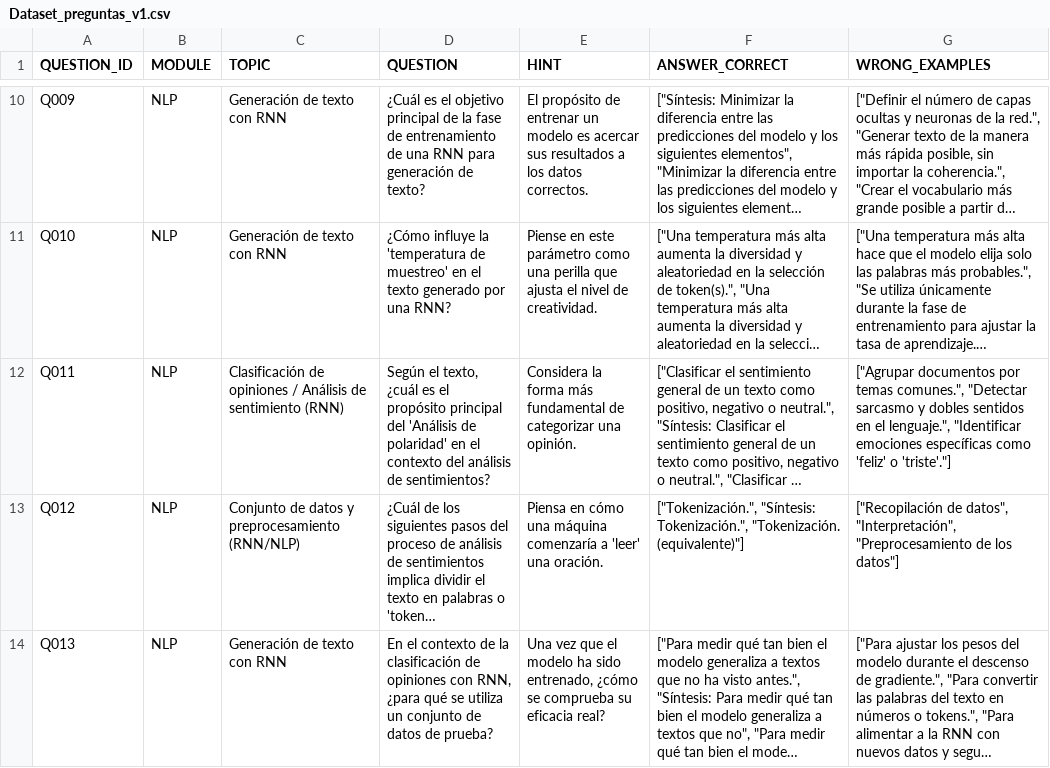
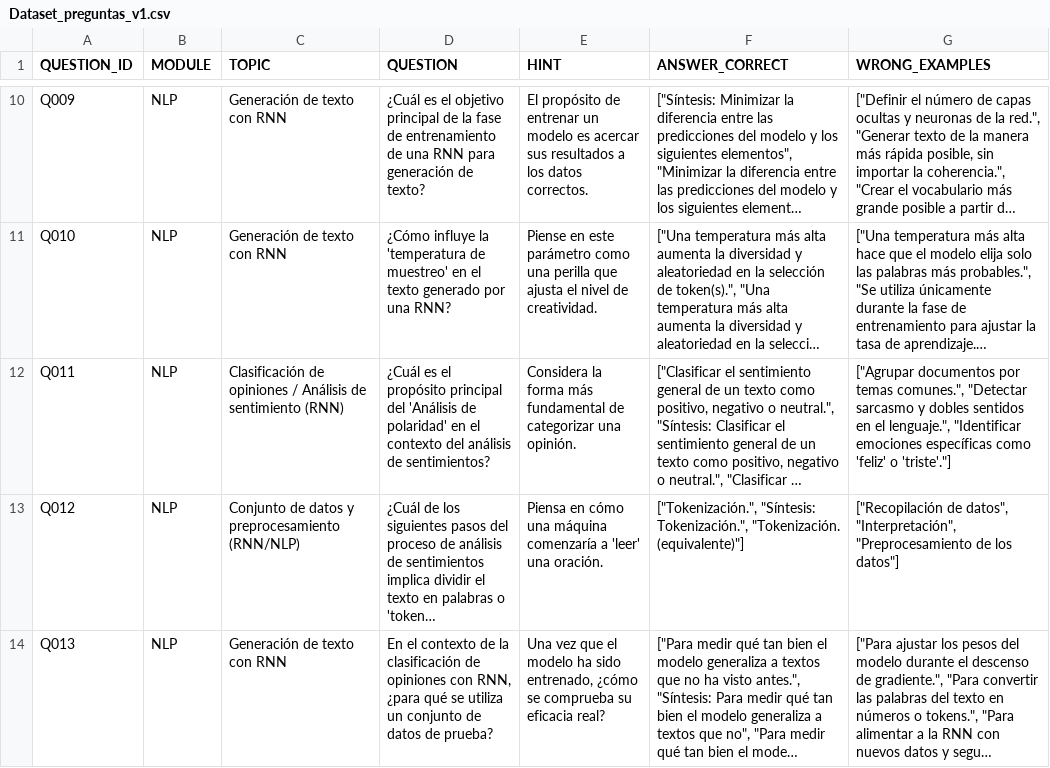
Before and after one commit to Jeanne-ia/Capstone_Project, a CSV file: Dataset_preguntas_v1.csv, drawn as a sheet; only a part is shown, gaps mark what is left out; long unchanged cells end in …; the diff covers the shown part only; the diff names each change by its address in the sheet, - before the commit and + after, or states it on an @@ line.

Commit message:
Ajuste de preguntas "Según el texto"

```diff
--- a/Dataset_preguntas_v1.csv
+++ b/Dataset_preguntas_v1.csv
-D12 (QUESTION): Según el texto, ¿cuál es el…
+D12 (QUESTION): ¿Cuál es el…
```
Also changed, not shown: 1 added row and 1 edited cell elsewhere in this file.
